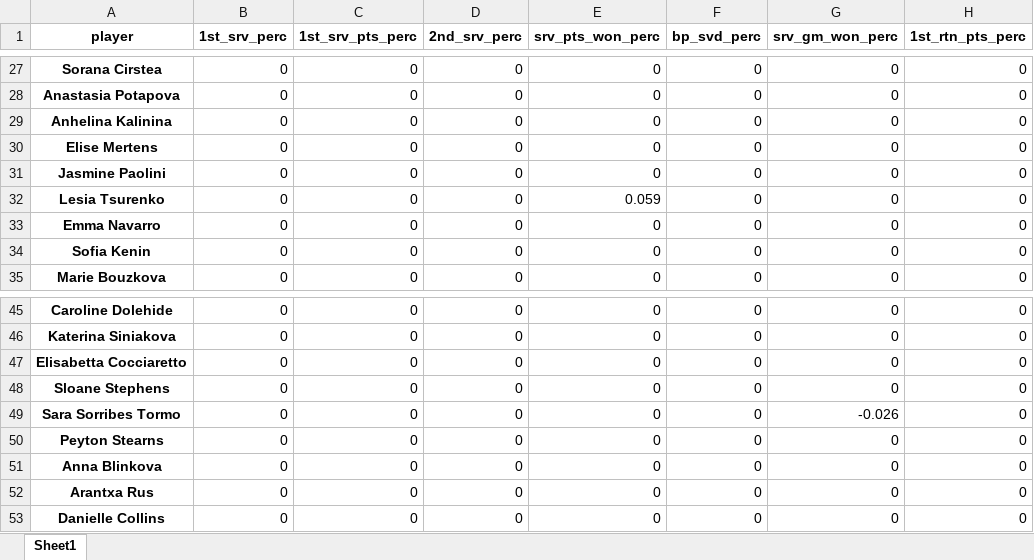
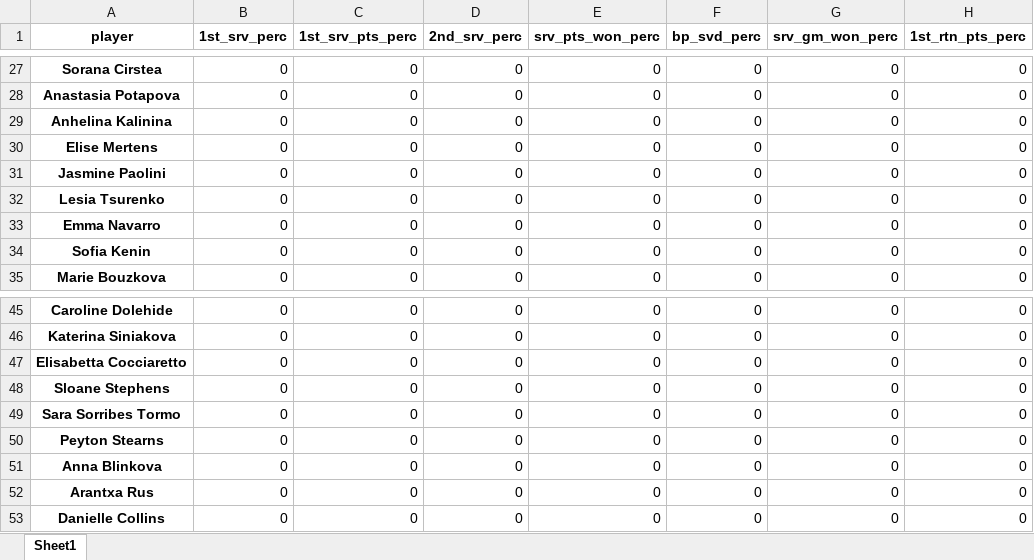
Before and after one commit to DuarteRPG/MasterNOVAIMSThesis, an Excel workbook: differences_6_0.3.xlsx, sheet Sheet1, drawn as a sheet; only a part is shown, gaps mark what is left out; values as stored, in another font and other column widths than the file's, no borders; the diff covers the shown part only; the diff names each change by its address in the sheet, - before the commit and + after, or states it on an @@ line.

```diff
--- a/differences_6_0.3.xlsx (sheet Sheet1)
+++ b/differences_6_0.3.xlsx (sheet Sheet1)
-E32 (srv_pts_won_perc): 0.059
+E32 (srv_pts_won_perc): 0
-G49 (srv_gm_won_perc): -0.026
+G49 (srv_gm_won_perc): 0
```
Also changed, not shown: 41 edited cells elsewhere in this sheet, differences_6.xlsx, differences_6_0.5.xlsx, 34 other files.
